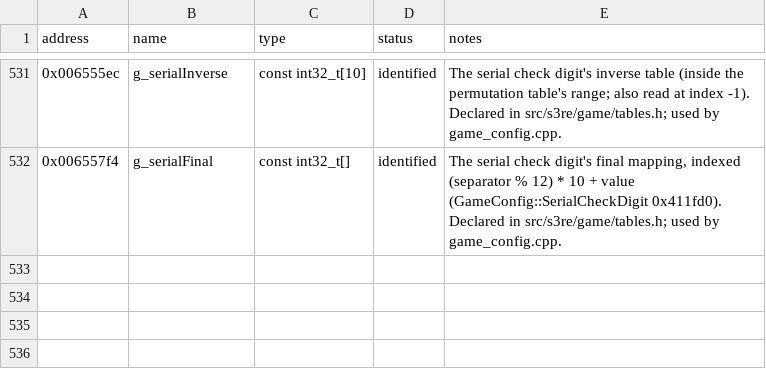
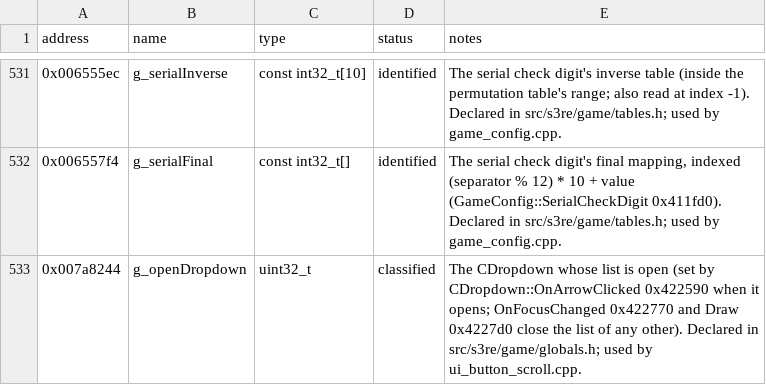
Before and after one commit to OptimusCrime/s3u-reverse, a CSV file: re/globals.csv, drawn as a sheet; only a part is shown, gaps mark what is left out; the diff names each change by its address in the sheet, - before the commit and + after, or states it on an @@ line.

```diff
--- a/re/globals.csv
+++ b/re/globals.csv
+row 533: 0x007a8244 | g_openDropdown | uint32_t | classified | The CDropdown whose list is open (set by CDropdown::OnArrowClicked 0x422590 when it opens; OnFocusChanged 0x422770 and Draw 0x4227d0 close the list of any other). Declared in src/s3re/game/globals.h; used by ui_button_scroll.cpp.
```
Also changed, not shown: 8 other files.
